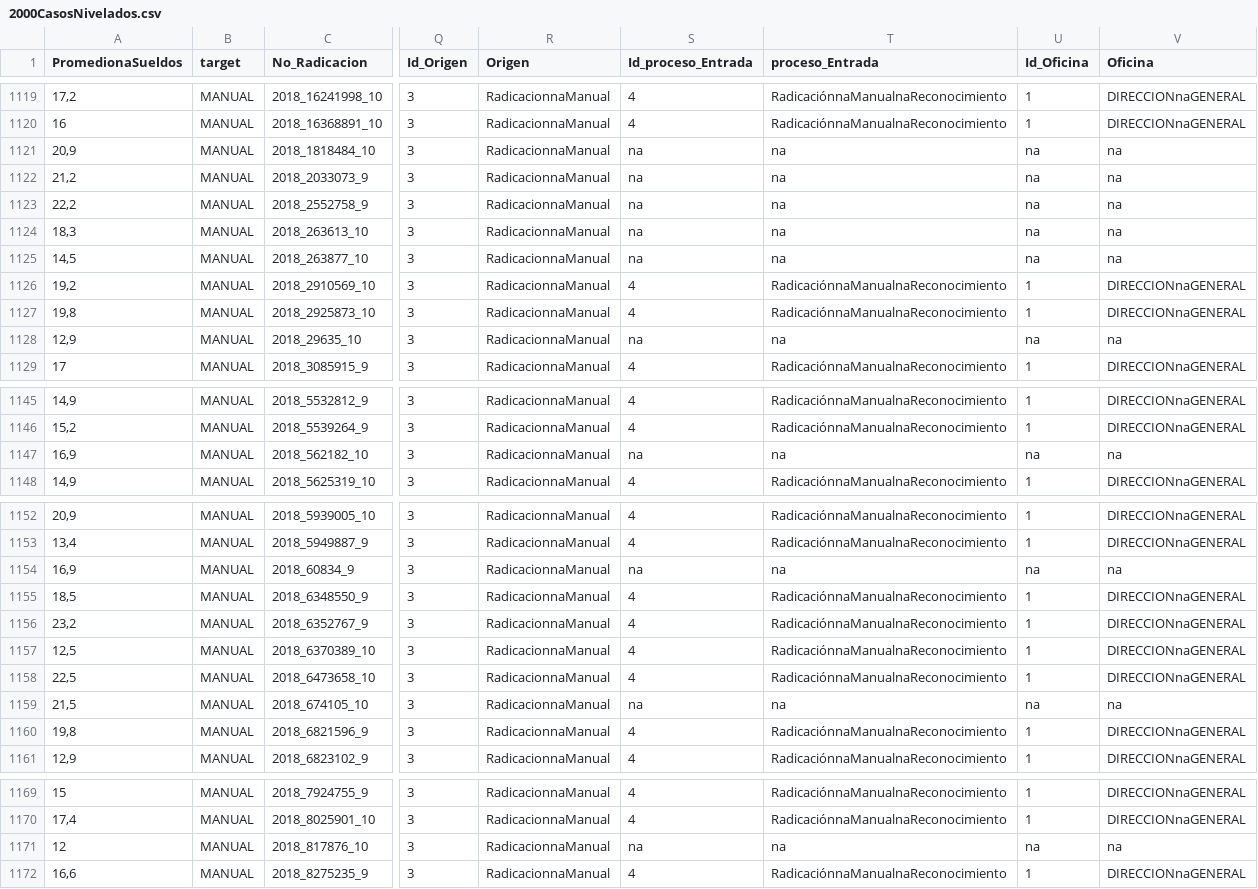
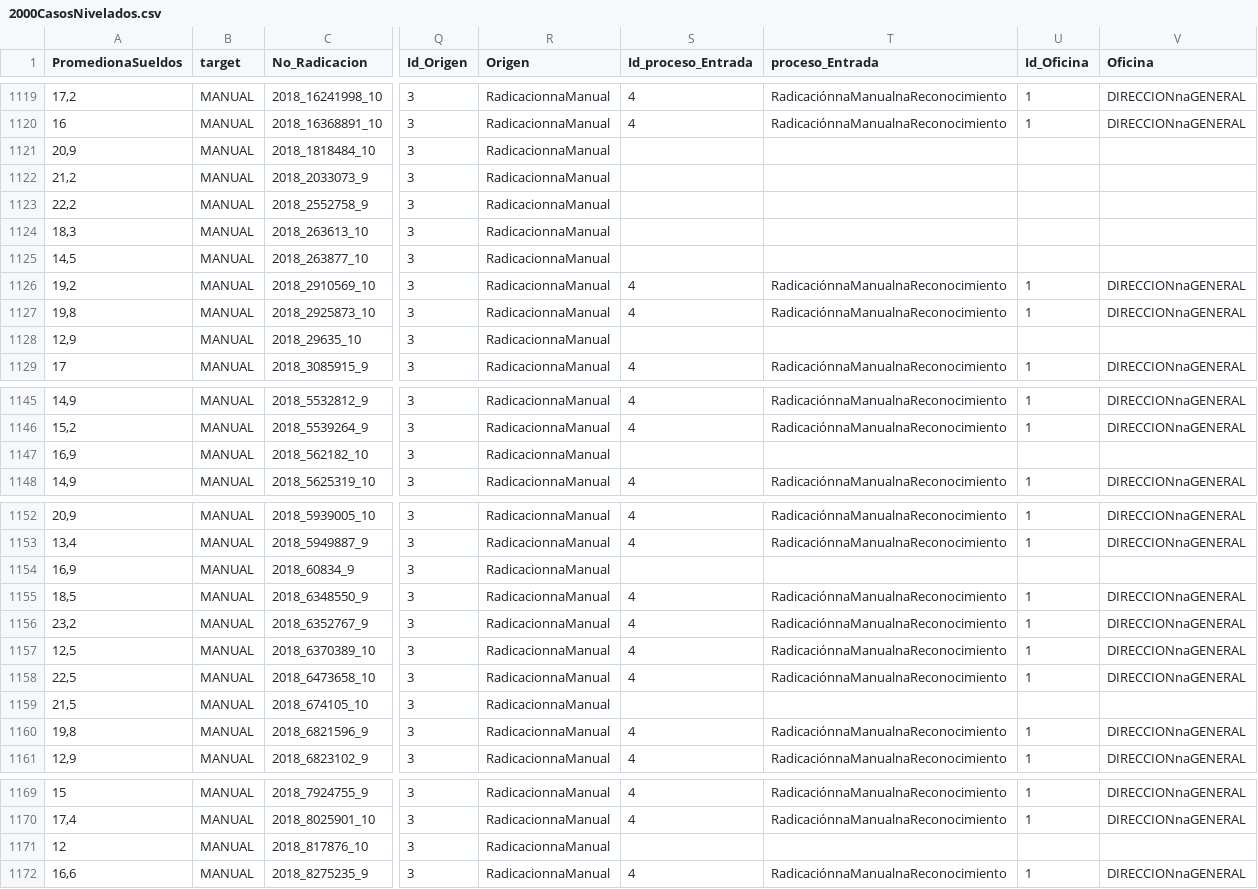
Before and after one commit to Neo3009/proyecto, a CSV file: 2000CasosNivelados.csv, drawn as a sheet; only a part is shown, gaps mark what is left out; the diff covers the shown part only; the diff names each change by its address in the sheet, - before the commit and + after, or states it on an @@ line.

```diff
--- a/2000CasosNivelados.csv
+++ b/2000CasosNivelados.csv
-S1121:S1125 (Id_proceso_Entrada): na
+S1121:S1125 (Id_proceso_Entrada): (empty)
-T1121:T1125 (proceso_Entrada): na
+T1121:T1125 (proceso_Entrada): (empty)
-U1121:U1125 (Id_Oficina): na
+U1121:U1125 (Id_Oficina): (empty)
-V1121:V1125 (Oficina): na
+V1121:V1125 (Oficina): (empty)
-S1128 (Id_proceso_Entrada): na
+S1128 (Id_proceso_Entrada): (empty)
-T1128 (proceso_Entrada): na
+T1128 (proceso_Entrada): (empty)
-U1128 (Id_Oficina): na
+U1128 (Id_Oficina): (empty)
-V1128 (Oficina): na
+V1128 (Oficina): (empty)
-S1147 (Id_proceso_Entrada): na
+S1147 (Id_proceso_Entrada): (empty)
-T1147 (proceso_Entrada): na
+T1147 (proceso_Entrada): (empty)
-U1147 (Id_Oficina): na
+U1147 (Id_Oficina): (empty)
-V1147 (Oficina): na
+V1147 (Oficina): (empty)
-S1154 (Id_proceso_Entrada): na
+S1154 (Id_proceso_Entrada): (empty)
-T1154 (proceso_Entrada): na
+T1154 (proceso_Entrada): (empty)
-U1154 (Id_Oficina): na
+U1154 (Id_Oficina): (empty)
-V1154 (Oficina): na
+V1154 (Oficina): (empty)
-S1159 (Id_proceso_Entrada): na
+S1159 (Id_proceso_Entrada): (empty)
-T1159 (proceso_Entrada): na
+T1159 (proceso_Entrada): (empty)
-U1159 (Id_Oficina): na
+U1159 (Id_Oficina): (empty)
-V1159 (Oficina): na
+V1159 (Oficina): (empty)
-S1171 (Id_proceso_Entrada): na
+S1171 (Id_proceso_Entrada): (empty)
-T1171 (proceso_Entrada): na
+T1171 (proceso_Entrada): (empty)
-U1171 (Id_Oficina): na
+U1171 (Id_Oficina): (empty)
-V1171 (Oficina): na
+V1171 (Oficina): (empty)
```
Also changed, not shown: 94 edited cells elsewhere in this file.
